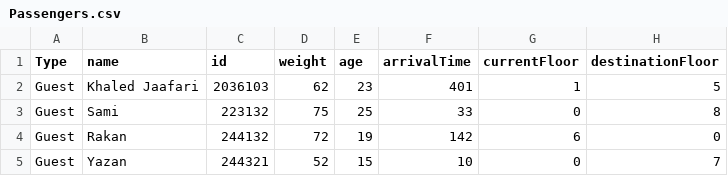
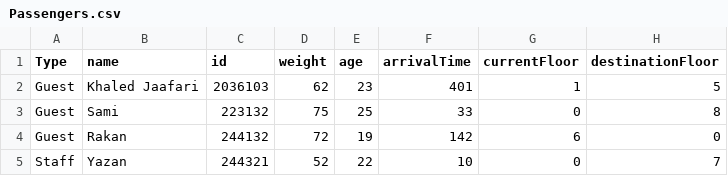
Before and after one commit to KhalidMJ/Hotel-Elevator-Problem, a CSV file: src/Passengers.csv, drawn as a sheet.

```diff
--- a/src/Passengers.csv
+++ b/src/Passengers.csv
@@ -4,2 +4,2 @@ Guest,Sami,223132,75,25,33,0,8
 Guest,Rakan,244132,72,19,142,6,0
-Guest,Yazan,244321,52,15,10,0,7
+Staff,Yazan,244321,52,22,10,0,7
```
Also changed, not shown: 1 other file.
